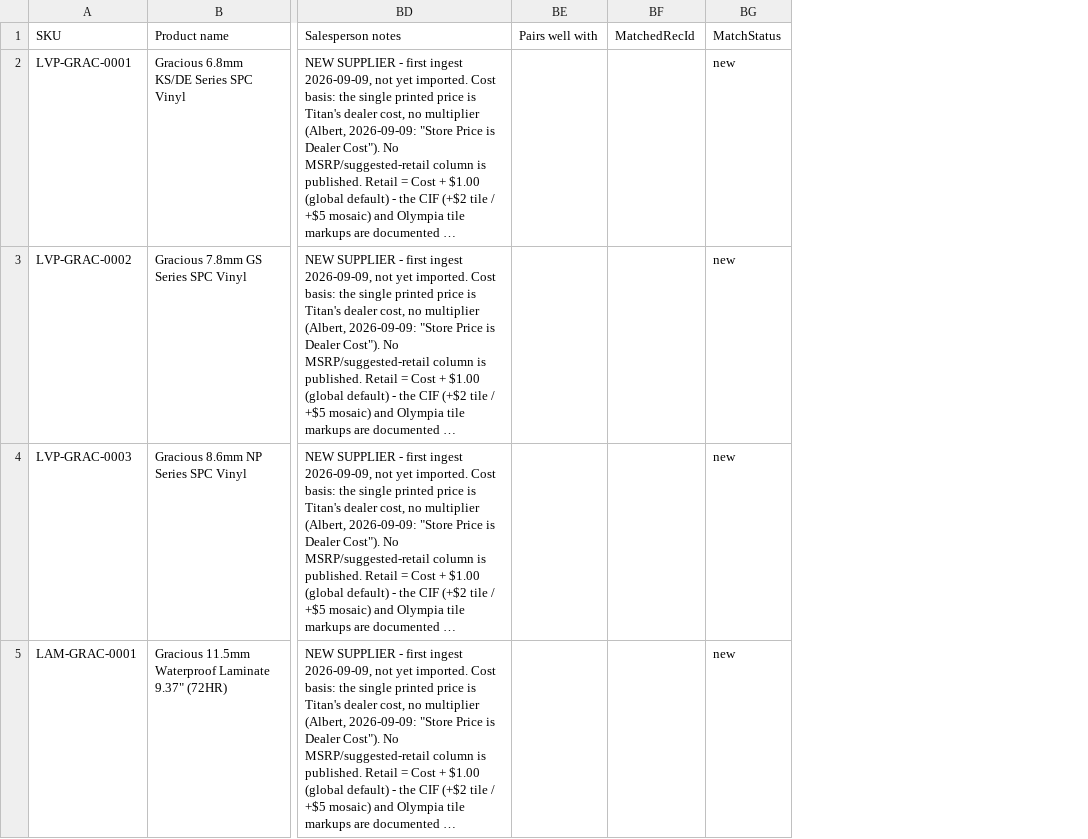
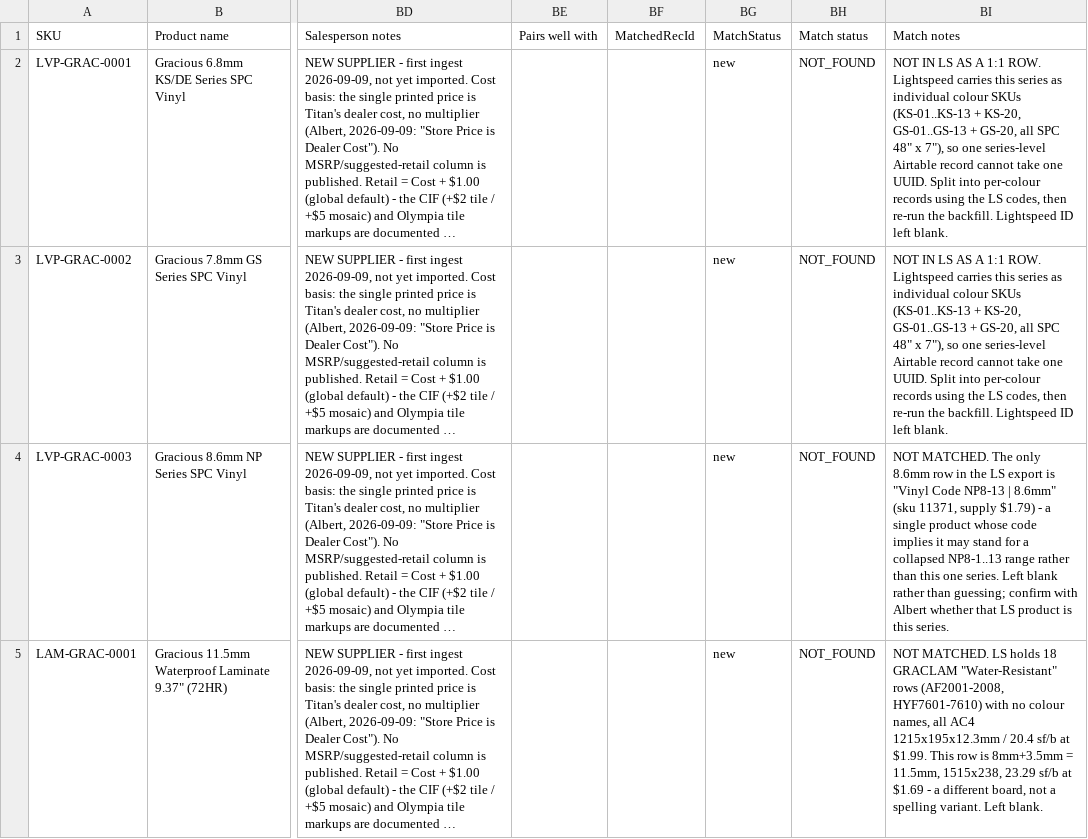
Before and after one commit to albertngo/titan-agents-repo, a CSV file: ingest/2026-09-09/gracious_vinyl_laminate_airtable_upload_2026-09-09.csv, drawn as a sheet; only a part is shown, gaps mark what is left out; long unchanged cells end in …; the diff names each change by its address in the sheet, - before the commit and + after, or states it on an @@ line.

```diff
--- a/ingest/2026-09-09/gracious_vinyl_laminate_airtable_upload_2026-09-09.csv
+++ b/ingest/2026-09-09/gracious_vinyl_laminate_airtable_upload_2026-09-09.csv
+column BH (Match status), rows 2-5: all NOT_FOUND
+column BI (Match notes), rows 2-5: NOT IN LS AS A 1:1 ROW. Lightspeed carries this series as individual colour SKUs (KS-01..KS-13 + KS-20, GS-01..GS-13 + GS-20, all SPC 48" x 7"), so one series-level Airtable record cannot take one UUID. Split into per-colour records using the LS codes, then re-run the backfill. Lightspeed ID left blank. | NOT IN LS AS A 1:1 ROW. Lightspeed carries this series as individual colour SKUs (KS-01..KS-13 + KS-20, GS-01..GS-13 + GS-20, all SPC 48" x 7"), so one series-level Airtable record cannot take one UUID. Split into per-colour records using the LS codes, then re-run the backfill. Lightspeed ID left blank. | NOT MATCHED. The only 8.6mm row in the LS export is "Vinyl Code NP8-13 | 8.6mm" (sku 11371, supply $1.79) - a single product whose code implies it may stand for a collapsed NP8-1..13 range rather than this one series. Left blank rather than guessing; confirm with Albert whether that LS product is this series. | NOT MATCHED. LS holds 18 GRACLAM "Water-Resistant" rows (AF2001-2008, HYF7601-7610) with no colour names, all AC4 1215x195x12.3mm / 20.4 sf/b at $1.99. This row is 8mm+3.5mm = 11.5mm, 1515x238, 23.29 sf/b at $1.69 - a different board, not a spelling variant. Left blank.
```
Also changed, not shown: 6 other files.
